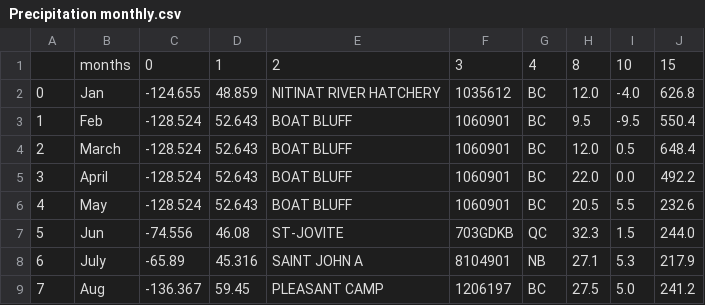
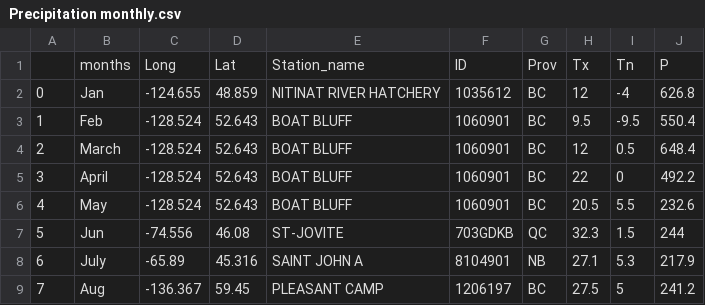
Before and after one commit to HamidShoaraee/How-is-the-weather, a CSV file: Precipitation monthly.csv, drawn as a sheet.

```diff
--- a/Precipitation monthly.csv
+++ b/Precipitation monthly.csv
@@ -1,9 +1,9 @@
-,months,0,1,2,3,4,8,10,15
-0,Jan,-124.655,48.859,NITINAT RIVER HATCHERY,1035612,BC,12.0,-4.0,626.8
+,months,Long ,Lat,Station_name ,ID,Prov,Tx,Tn,P
+0,Jan,-124.655,48.859,NITINAT RIVER HATCHERY,1035612,BC,12,-4,626.8
 1,Feb,-128.524,52.643,BOAT BLUFF,1060901,BC,9.5,-9.5,550.4
-2,March,-128.524,52.643,BOAT BLUFF,1060901,BC,12.0,0.5,648.4
-3,April,-128.524,52.643,BOAT BLUFF,1060901,BC,22.0,0.0,492.2
+2,March,-128.524,52.643,BOAT BLUFF,1060901,BC,12,0.5,648.4
+3,April,-128.524,52.643,BOAT BLUFF,1060901,BC,22,0,492.2
 4,May,-128.524,52.643,BOAT BLUFF,1060901,BC,20.5,5.5,232.6
-5,Jun,-74.556,46.08,ST-JOVITE,703GDKB,QC,32.3,1.5,244.0
+5,Jun,-74.556,46.08,ST-JOVITE,703GDKB,QC,32.3,1.5,244
 6,July,-65.89,45.316,SAINT JOHN A,8104901,NB,27.1,5.3,217.9
-7,Aug,-136.367,59.45,PLEASANT CAMP,1206197,BC,27.5,5.0,241.2
+7,Aug,-136.367,59.45,PLEASANT CAMP,1206197,BC,27.5,5,241.2
```
Also changed, not shown: maximum temperature monthly.csv, minimum temperature monthly.csv, 1 other file.
